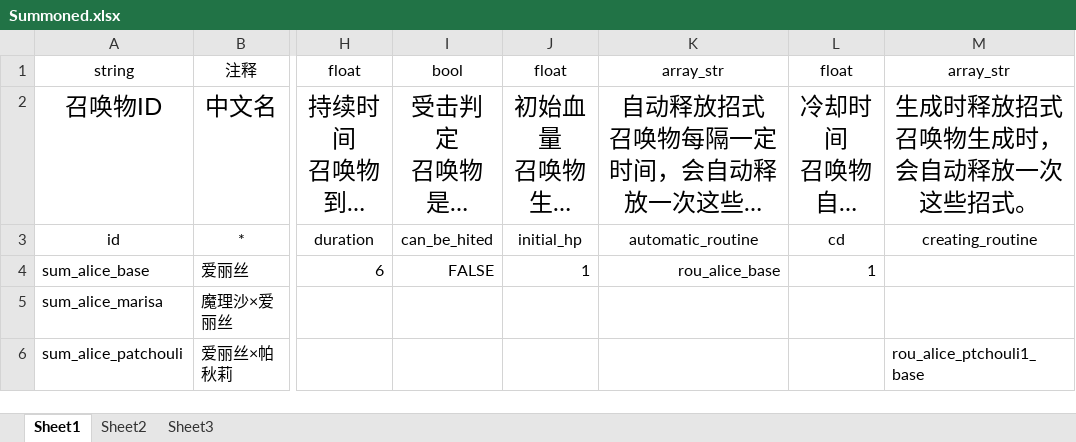
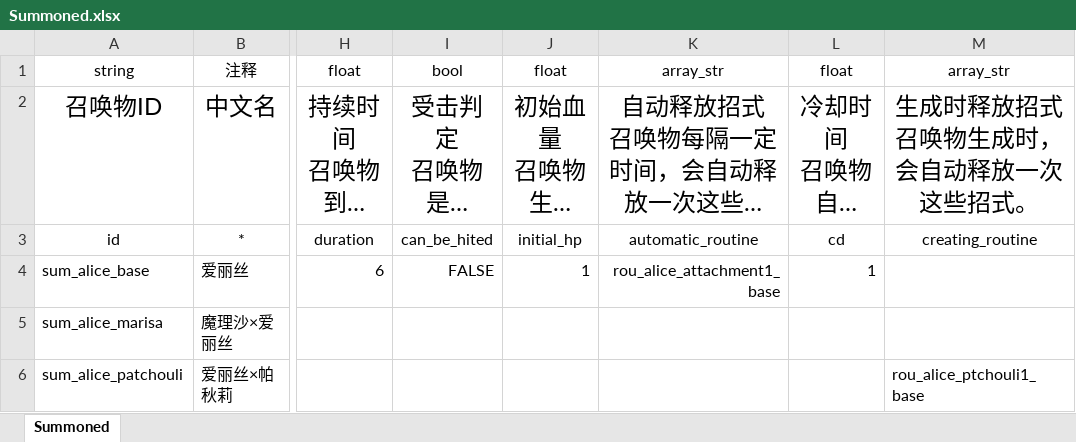
Before and after one commit to hinanep/touhou_LOO, an Excel workbook: settings/noreadytable/Summoned.xlsx, sheet Summoned, drawn as a sheet; only a part is shown, gaps mark what is left out; long unchanged cells end in …; values as stored, in another font and other column widths than the file's, no borders; the diff names each change by its address in the sheet, - before the commit and + after, or states it on an @@ line.

```diff
--- a/settings/noreadytable/Summoned.xlsx (sheet Summoned)
+++ b/settings/noreadytable/Summoned.xlsx (sheet Summoned)
-sheet tab: Sheet1
+sheet tab: Summoned
-sheet tab: Sheet2
-sheet tab: Sheet3
-K4: rou_alice_base
+K4: rou_alice_attachment1_base
```
Also changed, not shown: settings/data/Attack.xlsx, settings/data/Routine.xlsx, 30 other files.
